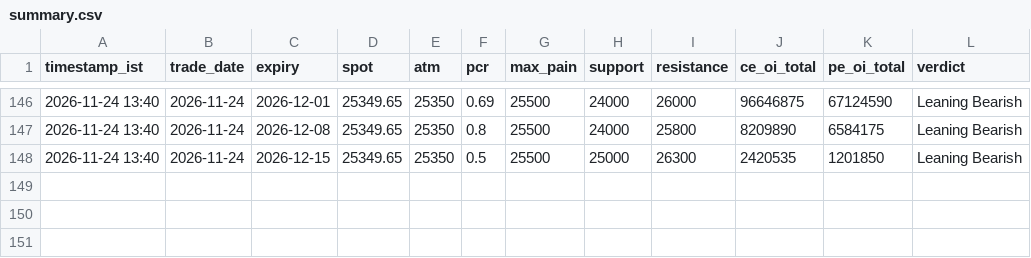
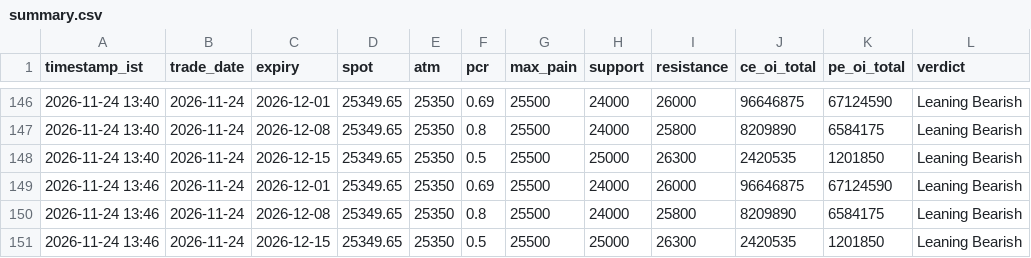
Before and after one commit to ddtambe/Nifty50_Options, a CSV file: data/2026-11-24/summary.csv, drawn as a sheet; only a part is shown, gaps mark what is left out; the diff names each change by its address in the sheet, - before the commit and + after, or states it on an @@ line.

```diff
--- a/data/2026-11-24/summary.csv
+++ b/data/2026-11-24/summary.csv
+row 149: 2026-11-24 13:46 | 2026-11-24 | 2026-12-01 | 25349.65 | 25350 | 0.69 | 25500 | 24000 | 26000 | 96646875 | 67124590 | Leaning Bearish
+row 150: 2026-11-24 13:46 | 2026-11-24 | 2026-12-08 | 25349.65 | 25350 | 0.8 | 25500 | 24000 | 25800 | 8209890 | 6584175 | Leaning Bearish
+row 151: 2026-11-24 13:46 | 2026-11-24 | 2026-12-15 | 25349.65 | 25350 | 0.5 | 25500 | 25000 | 26300 | 2420535 | 1201850 | Leaning Bearish
```
Also changed, not shown: data/2026-11-24/2026-12-01_raw.csv, data/2026-11-24/2026-12-08_raw.csv, 4 other files.
